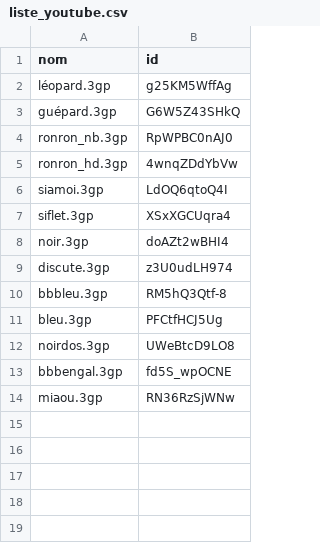
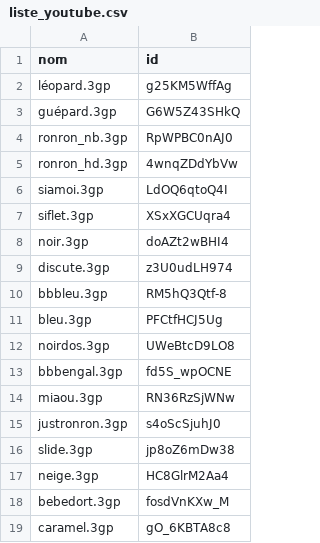
Before and after one commit to pessonnier/feronronbox_squelette, a CSV file: liste_youtube.csv, drawn as a sheet.

Commit message:
Update liste_youtube.csv

```diff
--- a/liste_youtube.csv
+++ b/liste_youtube.csv
@@ -14 +14,6 @@ bbbengal.3gp,fd5S_wpOCNE
 miaou.3gp,RN36RzSjWNw
+justronron.3gp,s4oScSjuhJ0
+slide.3gp,jp8oZ6mDw38
+neige.3gp,HC8GlrM2Aa4
+bebedort.3gp,fosdVnKXw_M
+caramel.3gp,gO_6KBTA8c8
```
